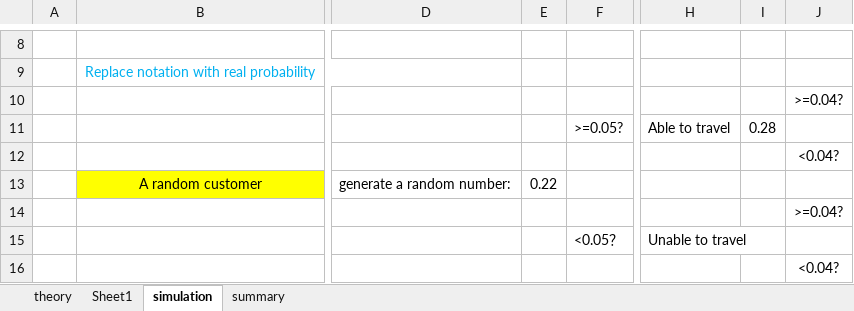
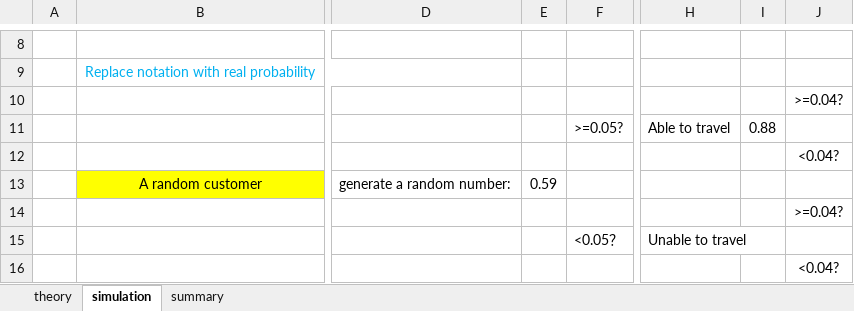
Before and after one commit to Shanlearning/Stat-201-teaching, an Excel workbook: Lab5/Lab 5 SAWA.xlsx, sheet simulation, drawn as a sheet; only a part is shown, gaps mark what is left out; values as stored, in another font and other column widths than the file's, no borders; charts and pictures not drawn; the diff covers the shown part only; the diff names each change by its address in the sheet, - before the commit and + after, or states it on an @@ line.

```diff
--- a/Lab5/Lab 5 SAWA.xlsx (sheet simulation)
+++ b/Lab5/Lab 5 SAWA.xlsx (sheet simulation)
-sheet tab: Sheet1
-I11: 0.28
+I11: 0.88
-E13: 0.22
+E13: 0.59
```
Also changed, not shown: 27 added rows and 27 removed rows elsewhere in this sheet, charts or pictures.
